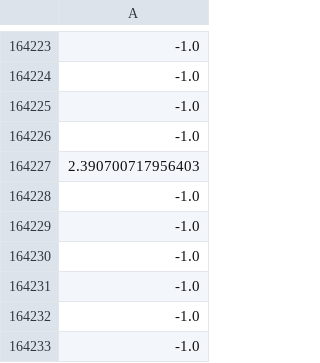
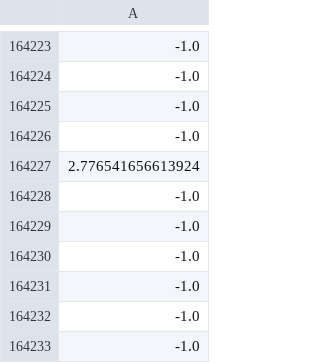
Before and after one commit to osj05081/project2, a CSV file: data/v_data.csv, drawn as a sheet; only a part is shown, gaps mark what is left out; the diff names each change by its address in the sheet, - before the commit and + after, or states it on an @@ line.

```diff
--- a/data/v_data.csv
+++ b/data/v_data.csv
-A164227: 2.390700717956403
+A164227: 2.776541656613924
```
